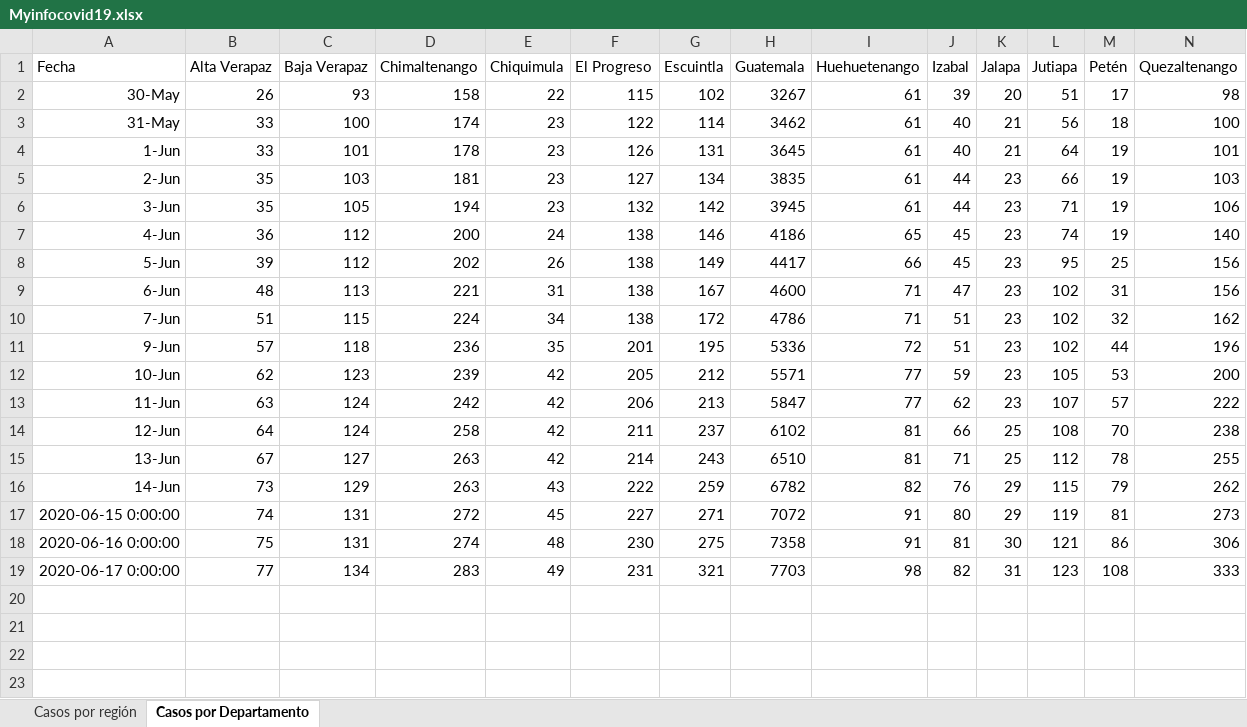
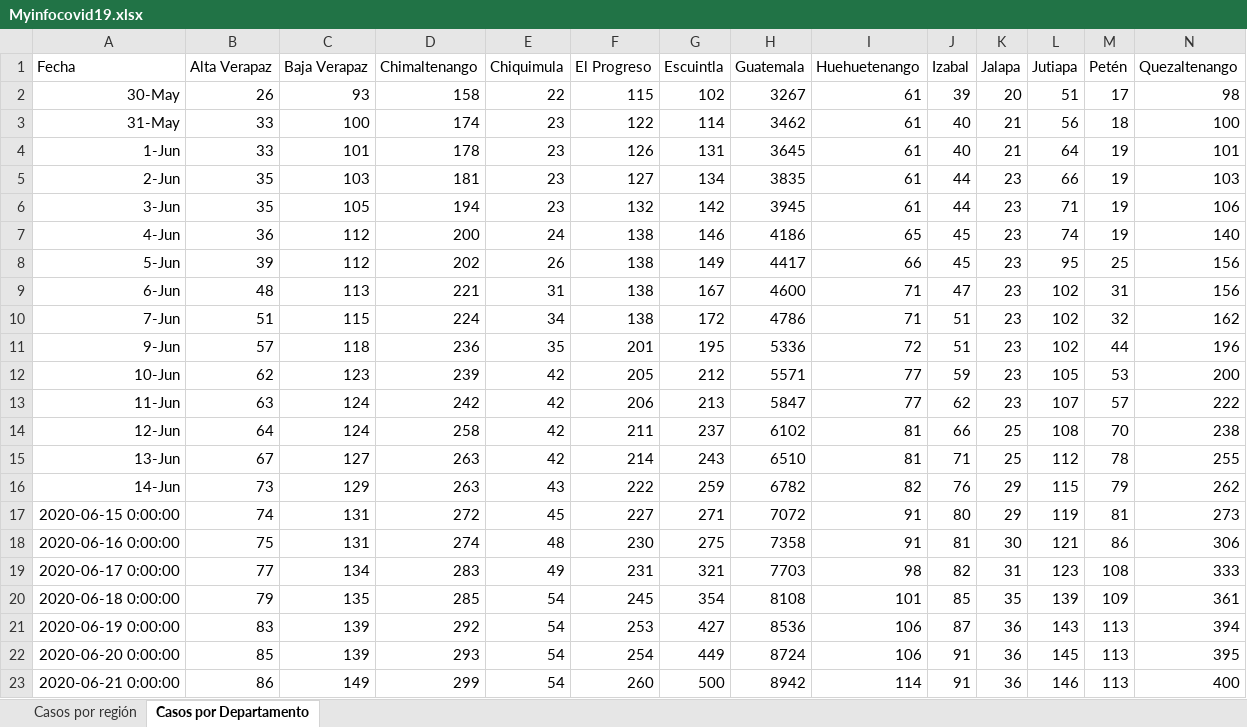
Before and after one commit to hiram22/Covid-19-GT, an Excel workbook: Myinfocovid19.xlsx, sheet Casos por Departamento, drawn as a sheet; only a part is shown; values as stored, in another font and other column widths than the file's, no borders; rows hold the shown columns only; the diff names each change by its address in the sheet, - before the commit and + after, or states it on an @@ line.

Commit message:
Update Diario

```diff
--- a/Myinfocovid19.xlsx (sheet Casos por Departamento)
+++ b/Myinfocovid19.xlsx (sheet Casos por Departamento)
+row 20: 2020-06-18 0:00:00 | 79 | 135 | 285 | 54 | 245 | 354 | 8108 | 101 | 85 | 35 | 139 | 109 | 361
+row 21: 2020-06-19 0:00:00 | 83 | 139 | 292 | 54 | 253 | 427 | 8536 | 106 | 87 | 36 | 143 | 113 | 394
+row 22: 2020-06-20 0:00:00 | 85 | 139 | 293 | 54 | 254 | 449 | 8724 | 106 | 91 | 36 | 145 | 113 | 395
+row 23: 2020-06-21 0:00:00 | 86 | 149 | 299 | 54 | 260 | 500 | 8942 | 114 | 91 | 36 | 146 | 113 | 400
```
Also changed, not shown: sheet Casos por región.
